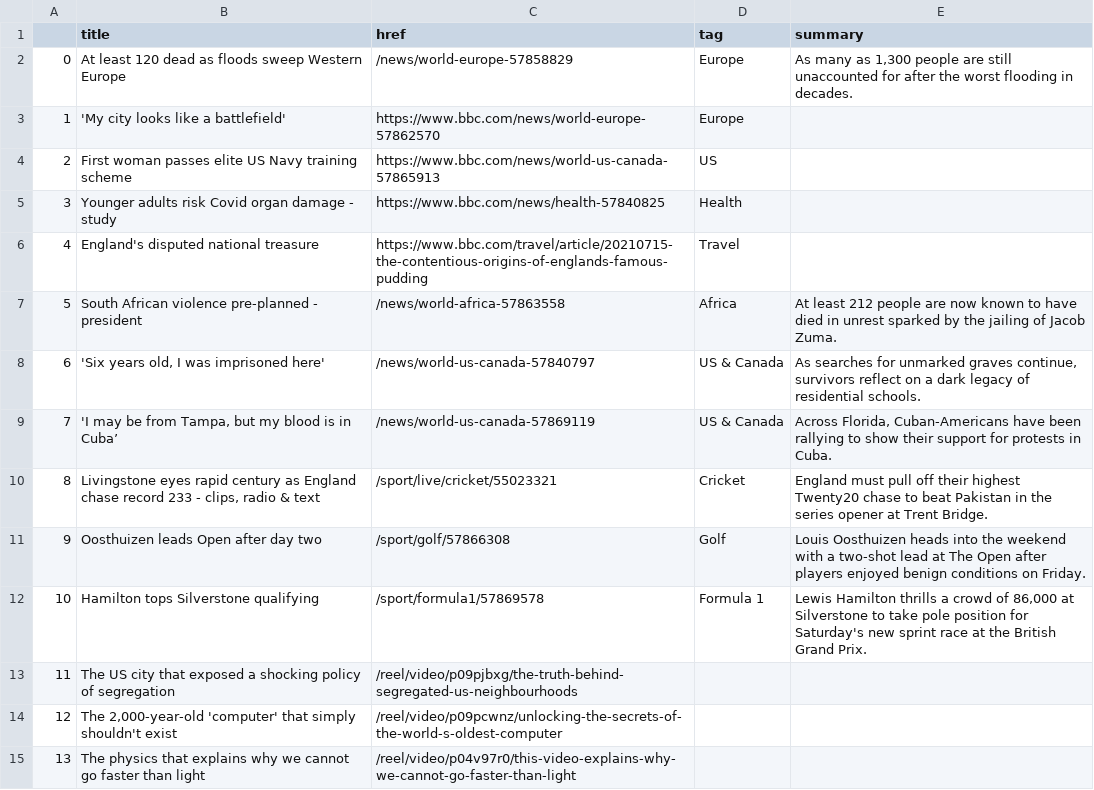
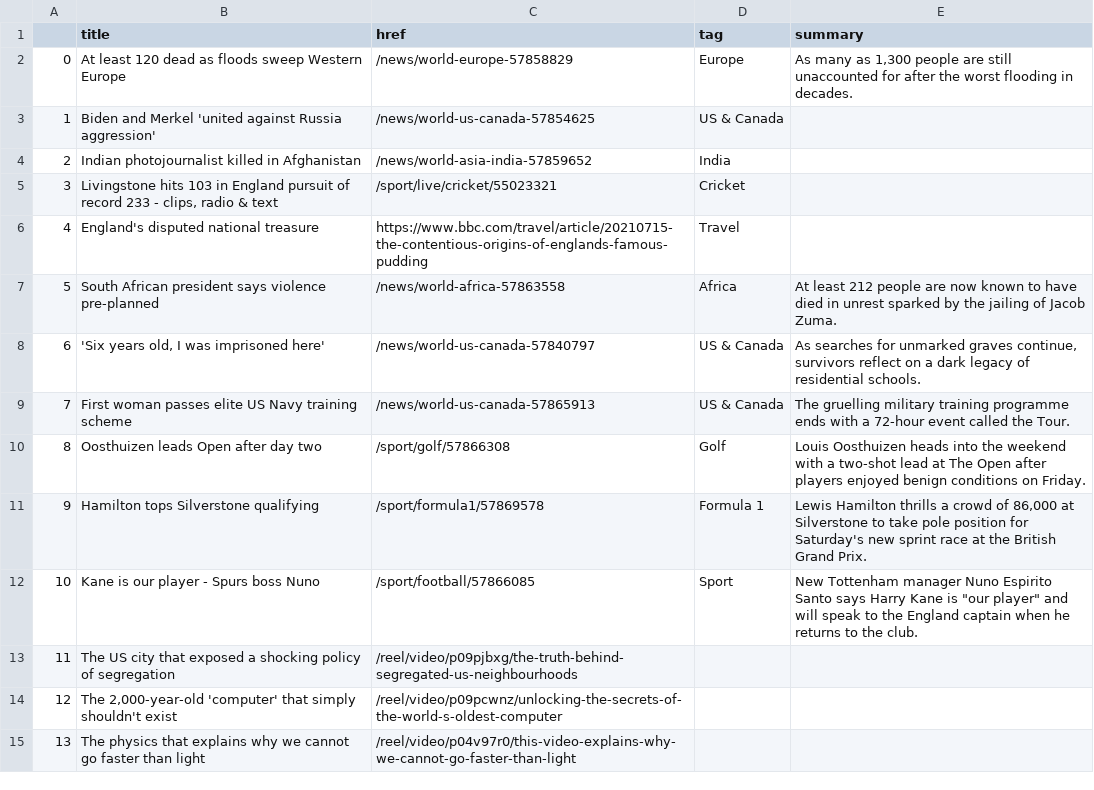
Before and after one commit to swatiyengar/automatic-scraper, a CSV file: bbc-headlines.csv, drawn as a sheet; only a part is shown.

```diff
--- a/bbc-headlines.csv
+++ b/bbc-headlines.csv
@@ -2,12 +2,12 @@
 0,At least 120 dead as floods sweep Western Europe,/news/world-europe-57858829,Europe,"As many as 1,300 people are still unaccounted for after the worst flooding in decades."
-1,'My city looks like a battlefield',https://www.bbc.com/news/world-europe-57862570,Europe,
-2,First woman passes elite US Navy training scheme,https://www.bbc.com/news/world-us-canada-57865913,US,
-3,Younger adults risk Covid organ damage - study,https://www.bbc.com/news/health-57840825,Health,
+1,Biden and Merkel 'united against Russia aggression',/news/world-us-canada-57854625,US & Canada,
+2,Indian photojournalist killed in Afghanistan,/news/world-asia-india-57859652,India,
+3,"Livingstone hits 103 in England pursuit of record 233 - clips, radio & text",/sport/live/cricket/55023321,Cricket,
 4,England's disputed national treasure,https://www.bbc.com/travel/article/20210715-the-contentious-origins-of-englands-famous-pudding,Travel,
-5,South African violence pre-planned - president,/news/world-africa-57863558,Africa,At least 212 people are now known to have died in unrest sparked by the jailing of Jacob Zuma.
+5,South African president says violence pre-planned,/news/world-africa-57863558,Africa,At least 212 people are now known to have died in unrest sparked by the jailing of Jacob Zuma.
 6,"'Six years old, I was imprisoned here'",/news/world-us-canada-57840797,US & Canada,"As searches for unmarked graves continue, survivors reflect on a dark legacy of residential schools."
-7,"'I may be from Tampa, but my blood is in Cuba’",/news/world-us-canada-57869119,US & Canada,"Across Florida, Cuban-Americans have been rallying to show their support for protests in Cuba."
-8,"Livingstone eyes rapid century as England chase record 233 - clips, radio & text",/sport/live/cricket/55023321,Cricket,England must pull off their highest Twenty20 chase to beat Pakistan in the series opener at Trent Bridge.
-9,Oosthuizen leads Open after day two,/sport/golf/57866308,Golf,Louis Oosthuizen heads into the weekend with a two-shot lead at The Open after players enjoyed benign conditions on Friday.
-10,Hamilton tops Silverstone qualifying,/sport/formula1/57869578,Formula 1,"Lewis Hamilton thrills a crowd of 86,000 at Silverstone to take pole position for Saturday's new sprint race at the British Grand Prix."
+7,First woman passes elite US Navy training scheme,/news/world-us-canada-57865913,US & Canada,The gruelling military training programme ends with a 72-hour event called the Tour.
+8,Oosthuizen leads Open after day two,/sport/golf/57866308,Golf,Louis Oosthuizen heads into the weekend with a two-shot lead at The Open after players enjoyed benign conditions on Friday.
+9,Hamilton tops Silverstone qualifying,/sport/formula1/57869578,Formula 1,"Lewis Hamilton thrills a crowd of 86,000 at Silverstone to take pole position for Saturday's new sprint race at the British Grand Prix."
+10,Kane is our player - Spurs boss Nuno,/sport/football/57866085,Sport,"New Tottenham manager Nuno Espirito Santo says Harry Kane is ""our player"" and will speak to the England captain when he returns to the club."
 11,The US city that exposed a shocking policy of segregation,/reel/video/p09pjbxg/the-truth-behind-segregated-us-neighbourhoods,,
```
